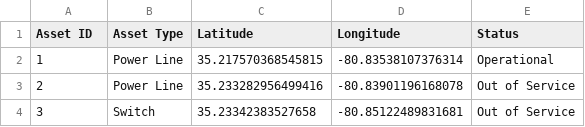
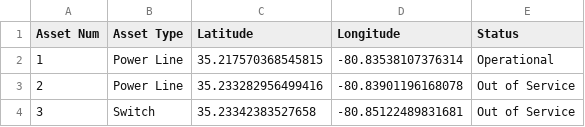
Before and after one commit to kevinbtalbert/Electric_and_Utilities_System_Demo, a CSV file: datasets/sample_gis_power_distribution.csv, drawn as a sheet; only a part is shown.

```diff
--- a/datasets/sample_gis_power_distribution.csv
+++ b/datasets/sample_gis_power_distribution.csv
@@ -1,2 +1,2 @@
-Asset ID,Asset Type,Latitude,Longitude,Status
+Asset Num,Asset Type,Latitude,Longitude,Status
 1,Power Line,35.217570368545815,-80.83538107376314,Operational
```
Also changed, not shown: datasets/sample_billing_invoices.csv.
